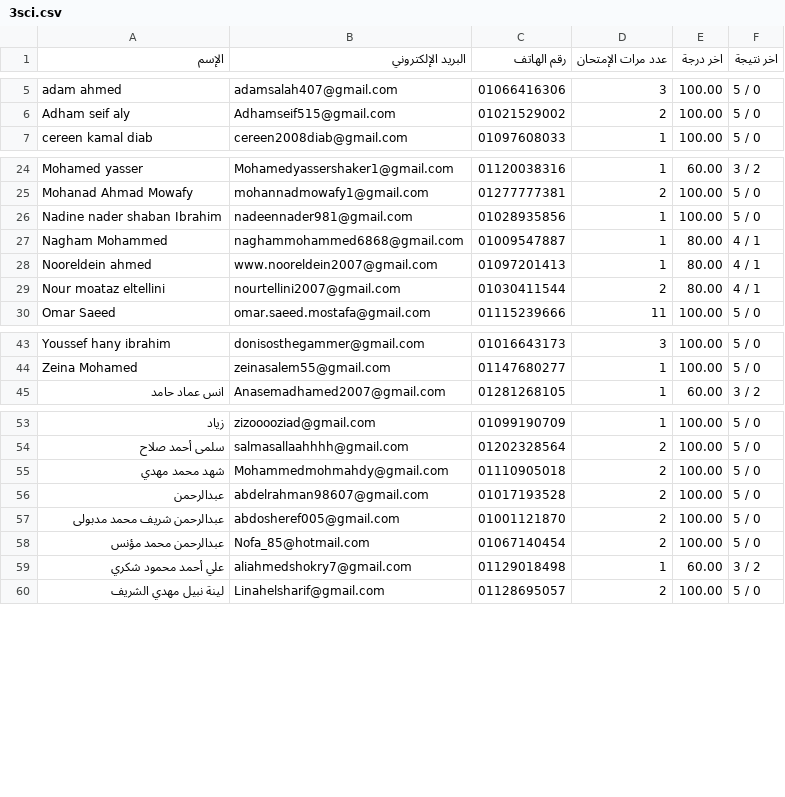
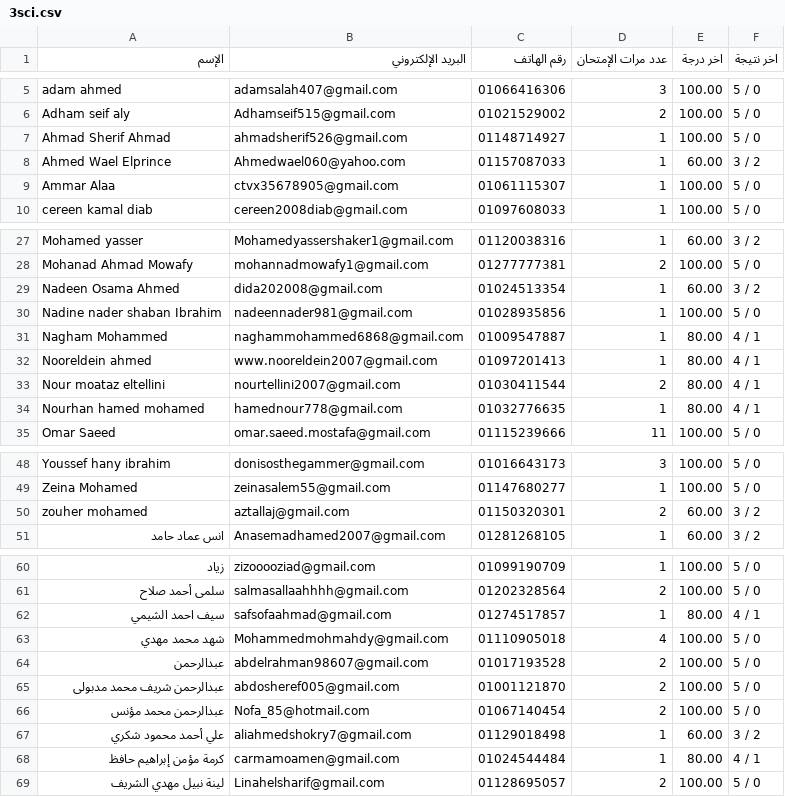
Before and after one commit to Harvovich/Marks-csv, a CSV file: 3sci.csv, drawn as a sheet; only a part is shown, gaps mark what is left out; the diff covers the shown part only.

```diff
--- a/3sci.csv
+++ b/3sci.csv
@@ -6,2 +6,5 @@
 "Adham seif aly","Adhamseif515@gmail.com","01021529002","2","100.00","5 / 0"
+"Ahmad Sherif Ahmad","ahmadsherif526@gmail.com","01148714927","1","100.00","5 / 0"
+"Ahmed Wael Elprince","Ahmedwael060@yahoo.com","01157087033","1","60.00","3 / 2"
+"Ammar Alaa","ctvx35678905@gmail.com","01061115307","1","100.00","5 / 0"
 "cereen kamal diab","cereen2008diab@gmail.com","01097608033","1","100.00","5 / 0"
@@ -25,2 +28,3 @@
 "Mohanad Ahmad Mowafy","mohannadmowafy1@gmail.com","01277777381","2","100.00","5 / 0"
+"Nadeen Osama Ahmed","dida202008@gmail.com","01024513354","1","60.00","3 / 2"
 "Nadine nader shaban Ibrahim","nadeennader981@gmail.com","01028935856","1","100.00","5 / 0"
@@ -29,2 +33,3 @@
 "Nour moataz eltellini","nourtellini2007@gmail.com","01030411544","2","80.00","4 / 1"
+"Nourhan hamed mohamed","hamednour778@gmail.com","01032776635","1","80.00","4 / 1"
 "Omar Saeed","omar.saeed.mostafa@gmail.com","01115239666","11","100.00","5 / 0"
@@ -44,2 +49,3 @@
 "Zeina Mohamed","zeinasalem55@gmail.com","01147680277","1","100.00","5 / 0"
+"zouher mohamed","aztallaj@gmail.com","01150320301","2","60.00","3 / 2"
 "انس عماد حامد","Anasemadhamed2007@gmail.com","01281268105","1","60.00","3 / 2"
@@ -54,3 +61,4 @@
 "سلمى أحمد صلاح","salmasallaahhhh@gmail.com","01202328564","2","100.00","5 / 0"
-"شهد محمد مهدي","Mohammedmohmahdy@gmail.com","01110905018","2","100.00","5 / 0"
+"سيف احمد الشيمي","safsofaahmad@gmail.com","01274517857","1","80.00","4 / 1"
+"شهد محمد مهدي","Mohammedmohmahdy@gmail.com","01110905018","4","100.00","5 / 0"
 "عبدالرحمن","abdelrahman98607@gmail.com","01017193528","2","100.00","5 / 0"
@@ -59,2 +67,3 @@
 "علي أحمد محمود شكري","aliahmedshokry7@gmail.com","01129018498","1","60.00","3 / 2"
+"كرمة مؤمن إبراهيم حافظ","carmamoamen@gmail.com","01024544484","1","80.00","4 / 1"
 "لينة نبيل مهدي الشريف","Linahelsharif@gmail.com","01128695057","2","100.00","5 / 0"
```
Also changed, not shown: 1 added row elsewhere in this file.
